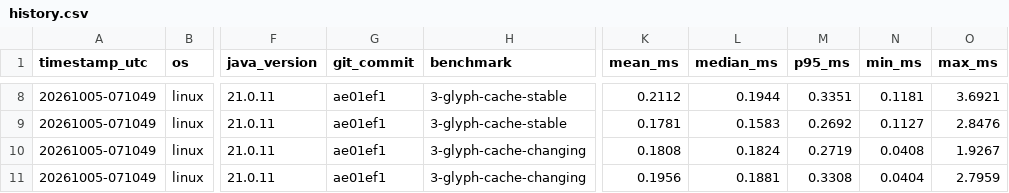
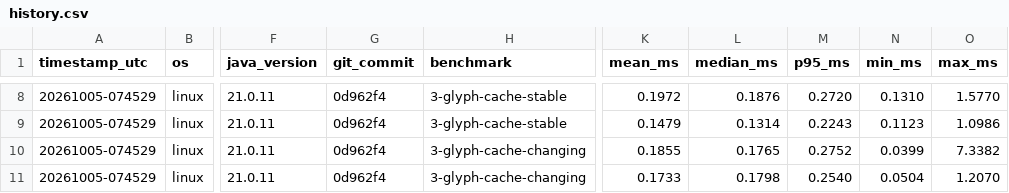
Before and after one commit to m-mahiro/online-shooting-game-java, a CSV file: benchmark/results/history.csv, drawn as a sheet; only a part is shown, gaps mark what is left out; the diff covers the shown part only; the diff names each change by its address in the sheet, - before the commit and + after, or states it on an @@ line.

```diff
--- a/benchmark/results/history.csv
+++ b/benchmark/results/history.csv
-A8:A11 (timestamp_utc): 20261005-071049
+A8:A11 (timestamp_utc): 20261005-074529
-G8:G11 (git_commit): ae01ef1
+G8:G11 (git_commit): 0d962f4
-K8 (mean_ms): 0.2112
+K8 (mean_ms): 0.1972
-L8 (median_ms): 0.1944
+L8 (median_ms): 0.1876
-M8 (p95_ms): 0.3351
+M8 (p95_ms): 0.2720
-N8 (min_ms): 0.1181
+N8 (min_ms): 0.1310
-O8 (max_ms): 3.6921
+O8 (max_ms): 1.5770
-K9 (mean_ms): 0.1781
+K9 (mean_ms): 0.1479
-L9 (median_ms): 0.1583
+L9 (median_ms): 0.1314
-M9 (p95_ms): 0.2692
+M9 (p95_ms): 0.2243
-N9 (min_ms): 0.1127
+N9 (min_ms): 0.1123
-O9 (max_ms): 2.8476
+O9 (max_ms): 1.0986
-K10 (mean_ms): 0.1808
+K10 (mean_ms): 0.1855
-L10 (median_ms): 0.1824
+L10 (median_ms): 0.1765
-M10 (p95_ms): 0.2719
+M10 (p95_ms): 0.2752
-N10 (min_ms): 0.0408
+N10 (min_ms): 0.0399
-O10 (max_ms): 1.9267
+O10 (max_ms): 7.3382
-K11 (mean_ms): 0.1956
+K11 (mean_ms): 0.1733
-L11 (median_ms): 0.1881
+L11 (median_ms): 0.1798
-M11 (p95_ms): 0.3308
+M11 (p95_ms): 0.2540
-N11 (min_ms): 0.0404
+N11 (min_ms): 0.0504
-O11 (max_ms): 2.7959
+O11 (max_ms): 1.2070
```
Also changed, not shown: 42 edited cells elsewhere in this file, 5 other files.
